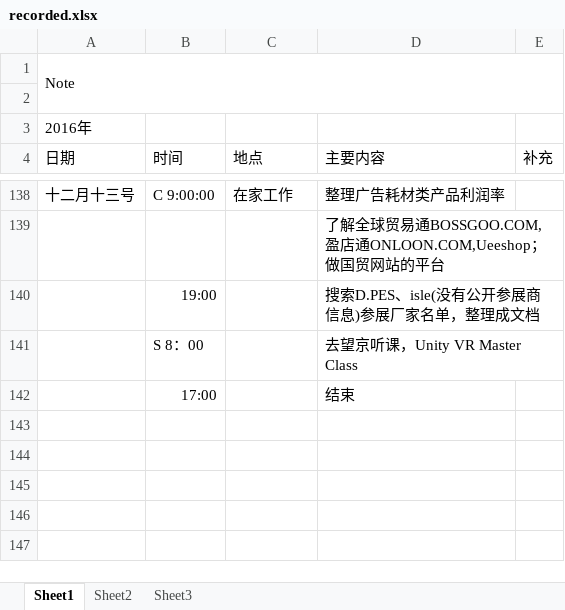
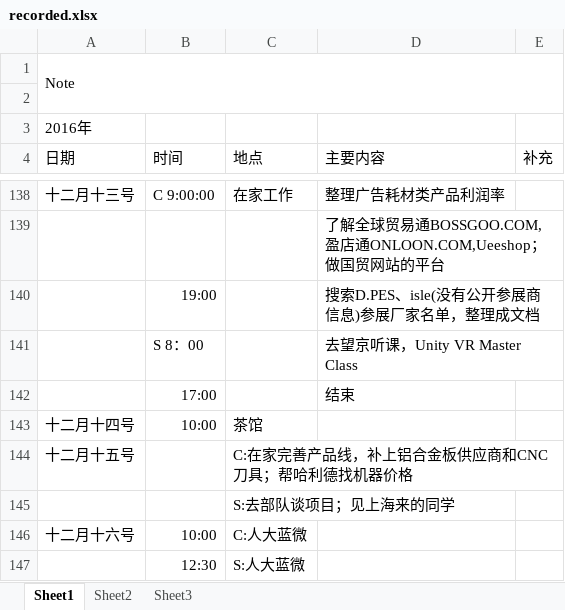
Before and after one commit to Piggsu/Record-2016.9.27-, an Excel workbook: recorded.xlsx, sheet Sheet1, drawn as a sheet; only a part is shown, gaps mark what is left out; values as stored, in another font and other column widths than the file's, no borders; the diff names each change by its address in the sheet, - before the commit and + after, or states it on an @@ line.

Commit message:
updated the recorded

```diff
--- a/recorded.xlsx (sheet Sheet1)
+++ b/recorded.xlsx (sheet Sheet1)
+row 143: 十二月十四号 | 10:00 | 茶馆
+row 144: 十二月十五号 |  | C:在家完善产品线，补上铝合金板供应商和CNC刀具；帮哈利德找机器价格
+row 145:  |  | S:去部队谈项目；见上海来的同学
+row 146: 十二月十六号 | 10:00 | C:人大蓝微
+row 147:  | 12:30 | S:人大蓝微
```
Also changed, not shown: 3 other files.
